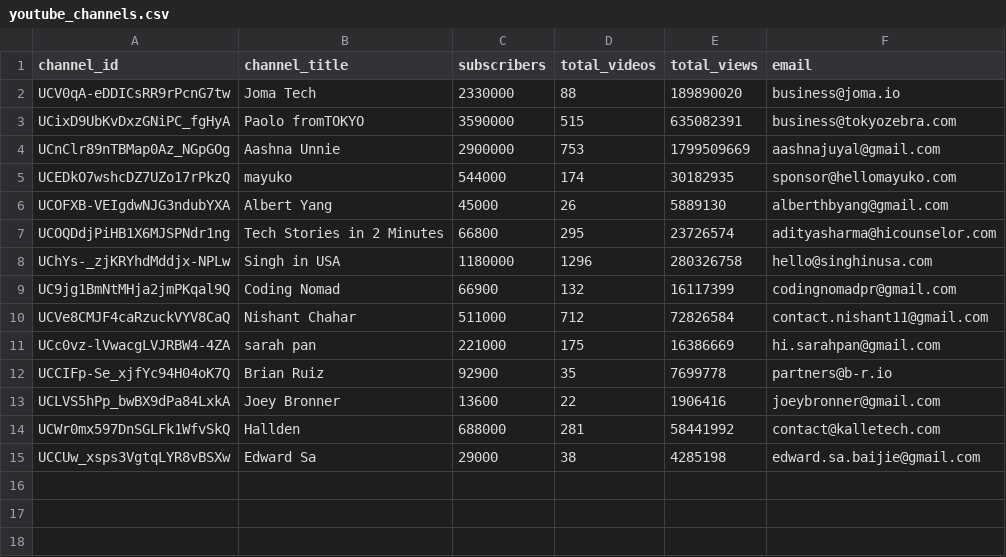
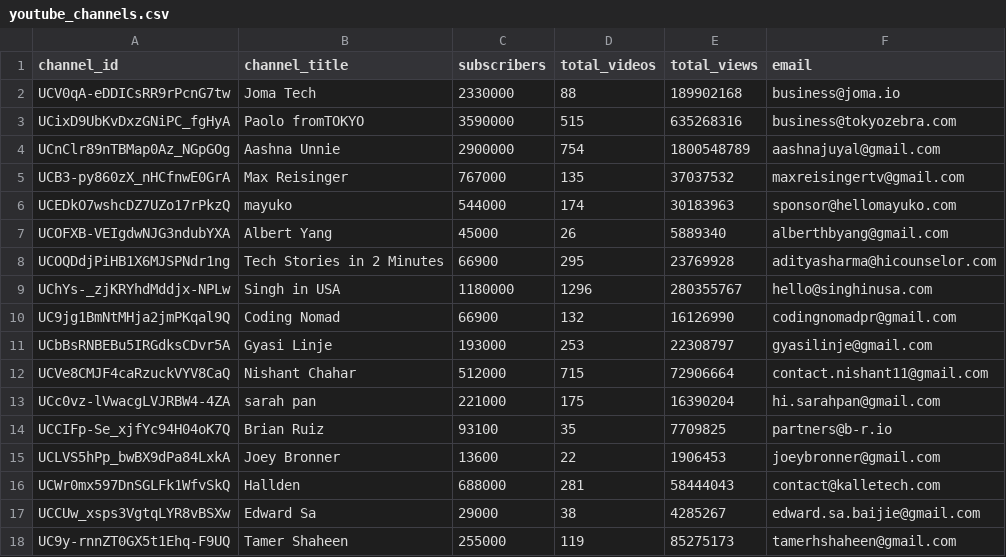
Before and after one commit to malachi-mindwyre/youtube, a CSV file: results/youtube_channels.csv, drawn as a sheet.

```diff
--- a/results/youtube_channels.csv
+++ b/results/youtube_channels.csv
@@ -1,15 +1,18 @@
 "channel_id","channel_title","subscribers","total_videos","total_views","email"
-"UCV0qA-eDDICsRR9rPcnG7tw","Joma Tech","2330000","88","189890020","business@joma.io"
-"UCixD9UbKvDxzGNiPC_fgHyA","Paolo fromTOKYO","3590000","515","635082391","business@tokyozebra.com"
-"UCnClr89nTBMap0Az_NGpGOg","Aashna Unnie","2900000","753","1799509669","aashnajuyal@gmail.com"
-"UCEDkO7wshcDZ7UZo17rPkzQ","mayuko","544000","174","30182935","sponsor@hellomayuko.com"
-"UCOFXB-VEIgdwNJG3ndubYXA","Albert Yang","45000","26","5889130","alberthbyang@gmail.com"
-"UCOQDdjPiHB1X6MJSPNdr1ng","Tech Stories in 2 Minutes","66800","295","23726574","adityasharma@hicounselor.com"
-"UChYs-_zjKRYhdMddjx-NPLw","Singh in USA","1180000","1296","280326758","hello@singhinusa.com"
-"UC9jg1BmNtMHja2jmPKqal9Q","Coding Nomad","66900","132","16117399","codingnomadpr@gmail.com"
-"UCVe8CMJF4caRzuckVYV8CaQ","Nishant Chahar","511000","712","72826584","contact.nishant11@gmail.com"
-"UCc0vz-lVwacgLVJRBW4-4ZA","sarah pan","221000","175","16386669","hi.sarahpan@gmail.com"
-"UCCIFp-Se_xjfYc94H04oK7Q","Brian Ruiz","92900","35","7699778","partners@b-r.io"
-"UCLVS5hPp_bwBX9dPa84LxkA","Joey Bronner","13600","22","1906416","joeybronner@gmail.com"
-"UCWr0mx597DnSGLFk1WfvSkQ","Hallden","688000","281","58441992","contact@kalletech.com"
-"UCCUw_xsps3VgtqLYR8vBSXw","Edward Sa","29000","38","4285198","edward.sa.baijie@gmail.com"
+"UCV0qA-eDDICsRR9rPcnG7tw","Joma Tech","2330000","88","189902168","business@joma.io"
+"UCixD9UbKvDxzGNiPC_fgHyA","Paolo fromTOKYO","3590000","515","635268316","business@tokyozebra.com"
+"UCnClr89nTBMap0Az_NGpGOg","Aashna Unnie","2900000","754","1800548789","aashnajuyal@gmail.com"
+"UCB3-py860zX_nHCfnwE0GrA","Max Reisinger","767000","135","37037532","maxreisingertv@gmail.com"
+"UCEDkO7wshcDZ7UZo17rPkzQ","mayuko","544000","174","30183963","sponsor@hellomayuko.com"
+"UCOFXB-VEIgdwNJG3ndubYXA","Albert Yang","45000","26","5889340","alberthbyang@gmail.com"
+"UCOQDdjPiHB1X6MJSPNdr1ng","Tech Stories in 2 Minutes","66900","295","23769928","adityasharma@hicounselor.com"
+"UChYs-_zjKRYhdMddjx-NPLw","Singh in USA","1180000","1296","280355767","hello@singhinusa.com"
+"UC9jg1BmNtMHja2jmPKqal9Q","Coding Nomad","66900","132","16126990","codingnomadpr@gmail.com"
+"UCbBsRNBEBu5IRGdksCDvr5A","Gyasi Linje","193000","253","22308797","gyasilinje@gmail.com"
+"UCVe8CMJF4caRzuckVYV8CaQ","Nishant Chahar","512000","715","72906664","contact.nishant11@gmail.com"
+"UCc0vz-lVwacgLVJRBW4-4ZA","sarah pan","221000","175","16390204","hi.sarahpan@gmail.com"
+"UCCIFp-Se_xjfYc94H04oK7Q","Brian Ruiz","93100","35","7709825","partners@b-r.io"
+"UCLVS5hPp_bwBX9dPa84LxkA","Joey Bronner","13600","22","1906453","joeybronner@gmail.com"
+"UCWr0mx597DnSGLFk1WfvSkQ","Hallden","688000","281","58444043","contact@kalletech.com"
+"UCCUw_xsps3VgtqLYR8vBSXw","Edward Sa","29000","38","4285267","edward.sa.baijie@gmail.com"
+"UC9y-rnnZT0GX5t1Ehq-F9UQ","Tamer Shaheen","255000","119","85275173","tamerhshaheen@gmail.com"
```
Also changed, not shown: results/youtube_email_content.csv, 7 other files.
